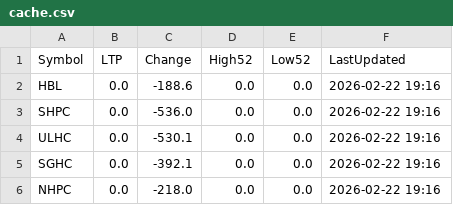
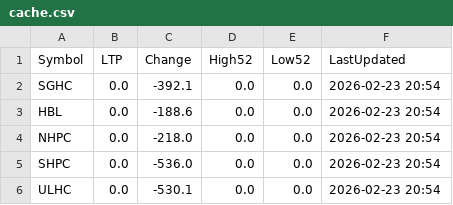
Before and after one commit to Jagdishsah/Neon_Backend, a CSV file: cache.csv, drawn as a sheet.

Commit message:
Update cache.csv

```diff
--- a/cache.csv
+++ b/cache.csv
@@ -1,6 +1,6 @@
 Symbol,LTP,Change,High52,Low52,LastUpdated
-HBL,0.0,-188.6,0.0,0.0,2026-02-22 19:16
-SHPC,0.0,-536.0,0.0,0.0,2026-02-22 19:16
-ULHC,0.0,-530.1,0.0,0.0,2026-02-22 19:16
-SGHC,0.0,-392.1,0.0,0.0,2026-02-22 19:16
-NHPC,0.0,-218.0,0.0,0.0,2026-02-22 19:16
+SGHC,0.0,-392.1,0.0,0.0,2026-02-23 20:54
+HBL,0.0,-188.6,0.0,0.0,2026-02-23 20:54
+NHPC,0.0,-218.0,0.0,0.0,2026-02-23 20:54
+SHPC,0.0,-536.0,0.0,0.0,2026-02-23 20:54
+ULHC,0.0,-530.1,0.0,0.0,2026-02-23 20:54
```
